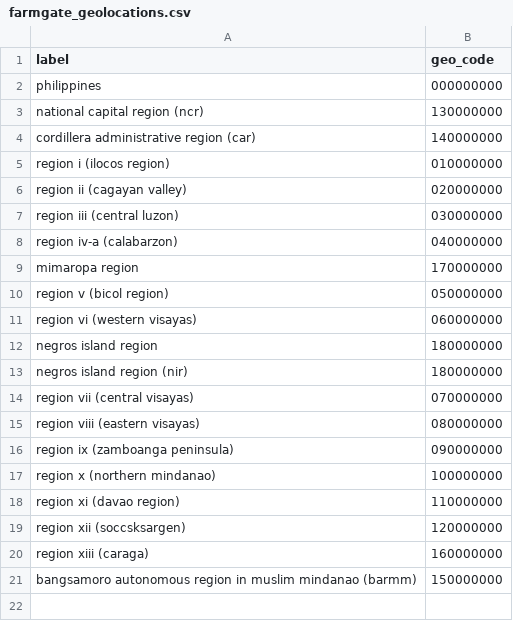
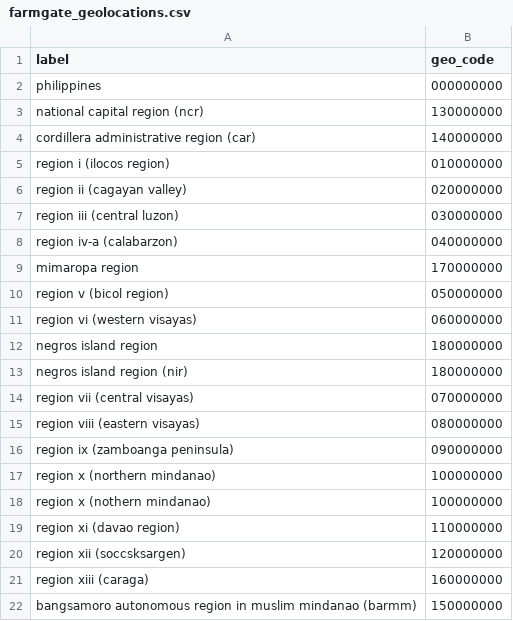
Before and after one commit to crylz-z/Agri-Price-Intelligence-Platform, a CSV file: dbt/seeds/farmgate_geolocations.csv, drawn as a sheet; the diff names each change by its address in the sheet, - before the commit and + after, or states it on an @@ line.

```diff
--- a/dbt/seeds/farmgate_geolocations.csv
+++ b/dbt/seeds/farmgate_geolocations.csv
+row 18: region x (nothern mindanao) | 100000000
```
Also changed, not shown: dbt/seeds/farmgate_commodities.csv, dbt/seeds/psa_farmgate_spot_checks.csv, 31 other files.
